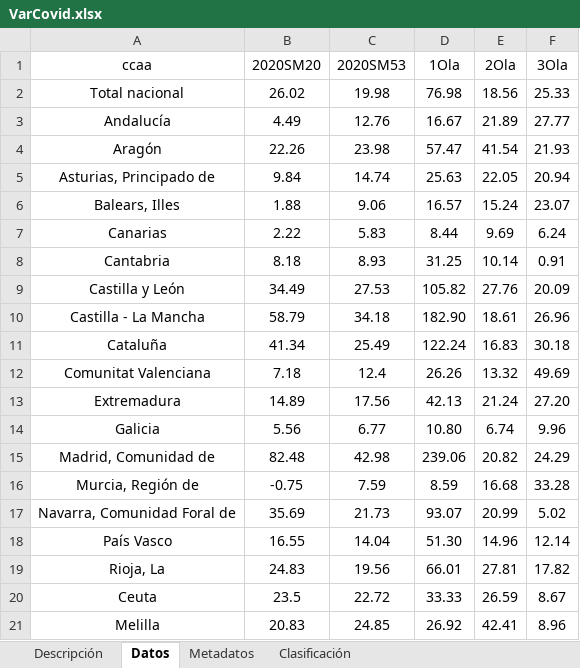
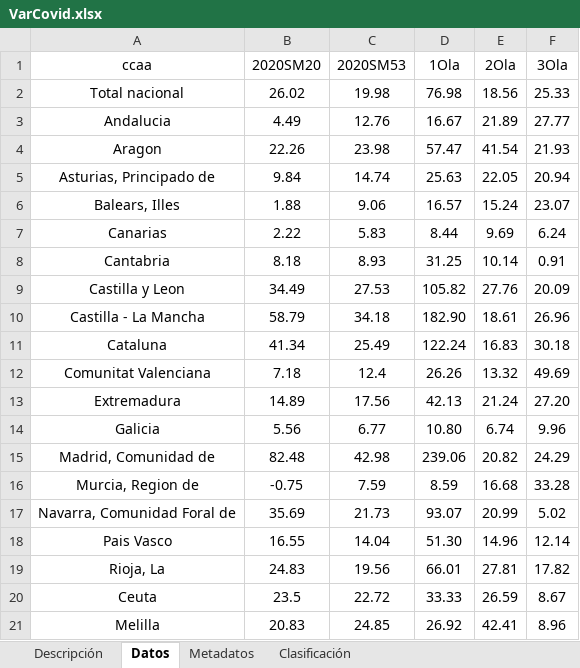
Before and after one commit to davidperezros/ine_sg_difusion_explica_datasets, an Excel workbook: Datasets/VarCovid.xlsx, sheet Datos, drawn as a sheet; values as stored, in another font and other column widths than the file's, no borders; the diff names each change by its address in the sheet, - before the commit and + after, or states it on an @@ line.

```diff
--- a/Datasets/VarCovid.xlsx (sheet Datos)
+++ b/Datasets/VarCovid.xlsx (sheet Datos)
-A3 (ccaa): Andalucía
+A3 (ccaa): Andalucia
-A4 (ccaa): Aragón
+A4 (ccaa): Aragon
-A9 (ccaa): Castilla y León
+A9 (ccaa): Castilla y Leon
-A11 (ccaa): Cataluña
+A11 (ccaa): Cataluna
-A16 (ccaa): Murcia, Región de
+A16 (ccaa): Murcia, Region de
-A18 (ccaa): País Vasco
+A18 (ccaa): Pais Vasco
```
Also changed, not shown: sheet Metadatos, sheet Clasificación, 10 other files.
